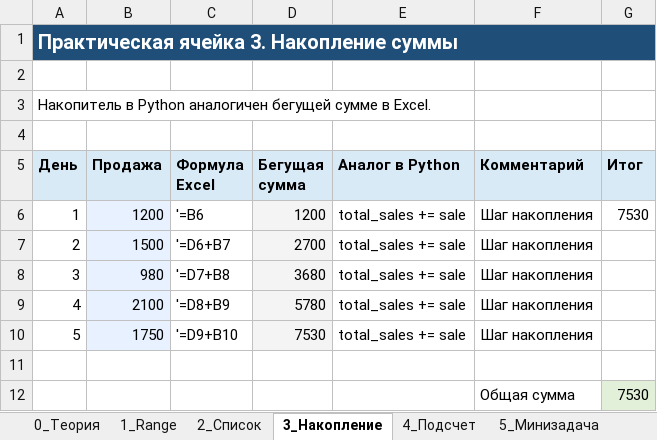
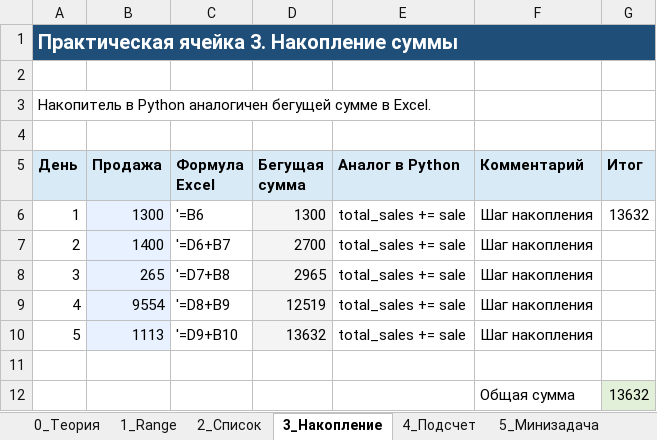
Before and after one commit to FelixTheCatW/study-excel, an Excel workbook: xls/lesson_04_loops.xlsx, sheet 3_Накопление, drawn as a sheet; values as stored, in another font and other column widths than the file's, no borders; the diff names each change by its address in the sheet, - before the commit and + after, or states it on an @@ line.

```diff
--- a/xls/lesson_04_loops.xlsx (sheet 3_Накопление)
+++ b/xls/lesson_04_loops.xlsx (sheet 3_Накопление)
-B6 (Продажа): 1200
+B6 (Продажа): 1300
-D6 (Бегущая сумма): 1200
+D6 (Бегущая сумма): 1300
-G6 (Итог): 7530
+G6 (Итог): 13632
-B7 (Продажа): 1500
+B7 (Продажа): 1400
-B8 (Продажа): 980
+B8 (Продажа): 265
-D8 (Бегущая сумма): 3680
+D8 (Бегущая сумма): 2965
-B9 (Продажа): 2100
+B9 (Продажа): 9554
-D9 (Бегущая сумма): 5780
+D9 (Бегущая сумма): 12519
-B10 (Продажа): 1750
+B10 (Продажа): 1113
-D10 (Бегущая сумма): 7530
+D10 (Бегущая сумма): 13632
-G12 (Итог): 7530
+G12 (Итог): 13632
```
Also changed, not shown: sheet 6_Тест, sheet 5_Минизадача, sheet 2_Список, sheet 4_Подсчет, formulas that keep their value, 5 other files.
